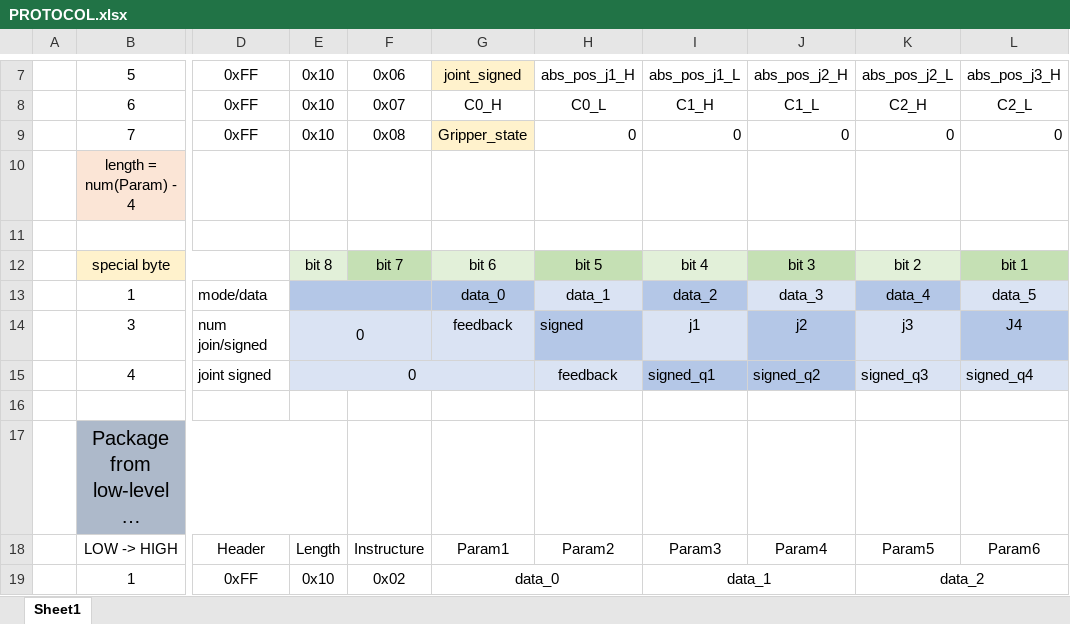
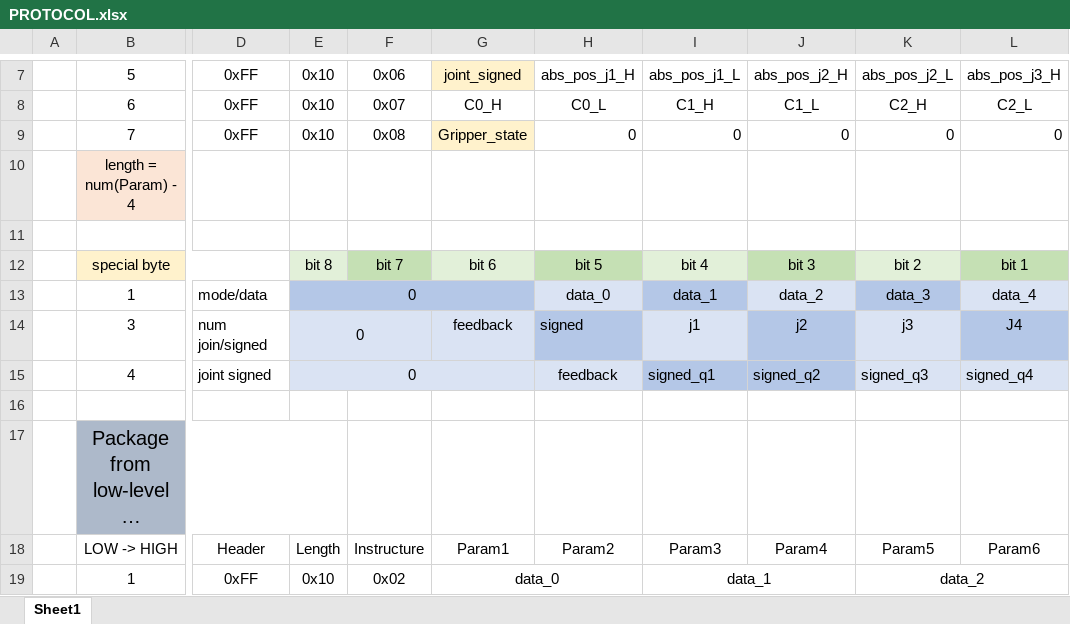
Before and after one commit to maytusudomlerd/Module8-9-G7, an Excel workbook: PROTOCOL.xlsx, sheet Sheet1, drawn as a sheet; only a part is shown, gaps mark what is left out; long unchanged cells end in …; values as stored, in another font and other column widths than the file's, no borders; the diff names each change by its address in the sheet, - before the commit and + after, or states it on an @@ line.

Commit message:
commit
-can tx to send data ack feedback error package
-update excel protocol

```diff
--- a/PROTOCOL.xlsx (sheet Sheet1)
+++ b/PROTOCOL.xlsx (sheet Sheet1)
-E13: (empty)
+E13: 0
-E13:F13 merged
+E13:G13 merged
-G13: data_0
+G13: (empty)
-H13: data_1
+H13: data_0
-I13: data_2
+I13: data_1
-J13: data_3
+J13: data_2
-K13: data_4
+K13: data_3
-L13: data_5
+L13: data_4
```
Also changed, not shown: 1 other file.
